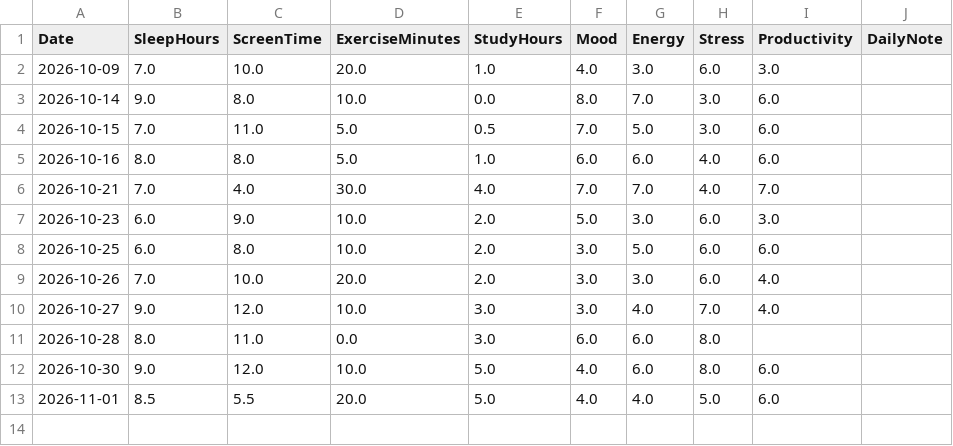
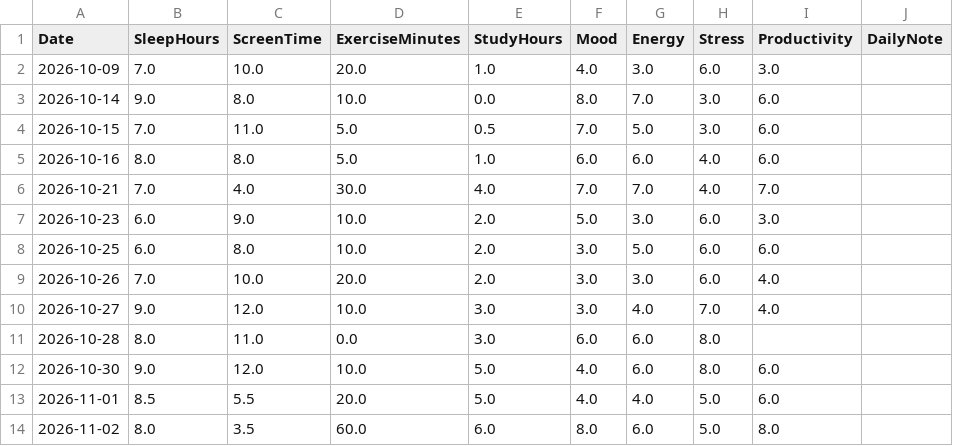
Before and after one commit to Avnish-175/LifeLens, a CSV file: data/daily_checkins.csv, drawn as a sheet.

Commit message:
feat: implement machine learning prediction pipeline for daily forecasts

```diff
--- a/data/daily_checkins.csv
+++ b/data/daily_checkins.csv
@@ -13 +13,2 @@ Date,SleepHours,ScreenTime,ExerciseMinutes,StudyHours,Mood,Energy,Stress,Product
 2026-11-01,8.5,5.5,20.0,5.0,4.0,4.0,5.0,6.0,
+2026-11-02,8.0,3.5,60.0,6.0,8.0,6.0,5.0,8.0,
```
Also changed, not shown: 8 other files.
